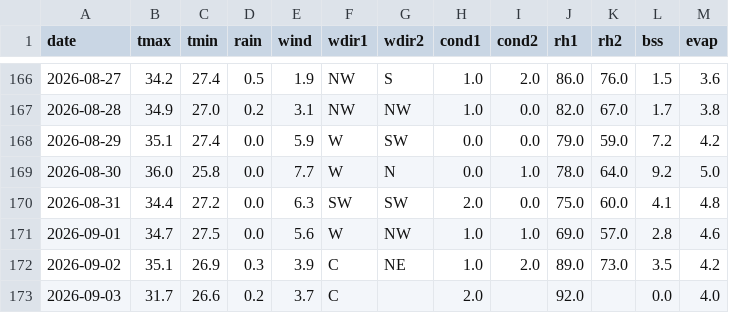
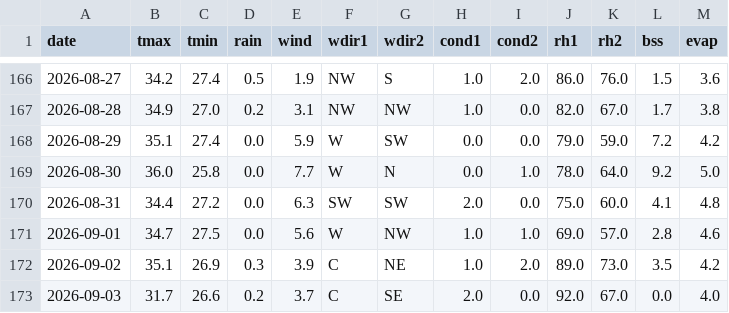
Before and after one commit to rameshram96/iari_weather_data, a CSV file: data/iari_weather.csv, drawn as a sheet; only a part is shown, gaps mark what is left out.

```diff
--- a/data/iari_weather.csv
+++ b/data/iari_weather.csv
@@ -172,2 +172,2 @@ date,tmax,tmin,rain,wind,wdir1,wdir2,cond1,cond2,rh1,rh2,bss,evap
 2026-09-02,35.1,26.9,0.3,3.9,C,NE,1.0,2.0,89.0,73.0,3.5,4.2
-2026-09-03,31.7,26.6,0.2,3.7,C,,2.0,,92.0,,0.0,4.0
+2026-09-03,31.7,26.6,0.2,3.7,C,SE,2.0,0.0,92.0,67.0,0.0,4.0
```
Also changed, not shown: 1 other file.
